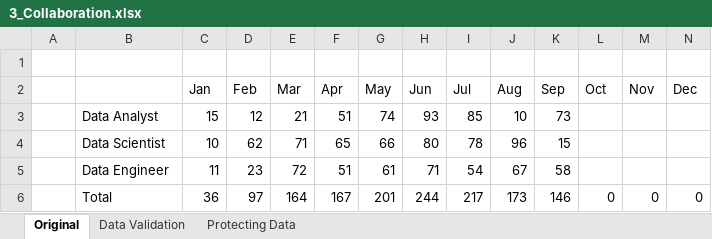
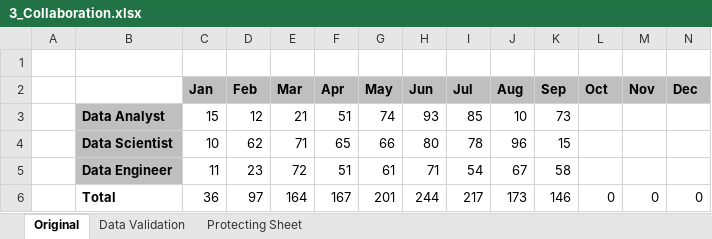
Before and after one commit to lukebarousse/Excel_Data_Analytics_Course, an Excel workbook: 4_Spreadsheets_Advanced/3_Collaboration.xlsx, sheet Original, drawn as a sheet; values as stored, in another font and other column widths than the file's, no borders; the diff names each change by its address in the sheet, - before the commit and + after, or states it on an @@ line.

Commit message:
Update Collaboration sheet
Other sheets were minor updatse/edits

```diff
--- a/4_Spreadsheets_Advanced/3_Collaboration.xlsx (sheet Original)
+++ b/4_Spreadsheets_Advanced/3_Collaboration.xlsx (sheet Original)
-sheet tab: Protecting Data
+sheet tab: Protecting Sheet
@@ C2:N2 bold: off → on, fill: none → #BFBFBF @@
-B3:B6 bold: off
+B3:B6 bold: on
-B3:B5 fill: none
+B3:B5 fill: #BFBFBF
```
Also changed, not shown: sheet Data Validation, 1 other file.
